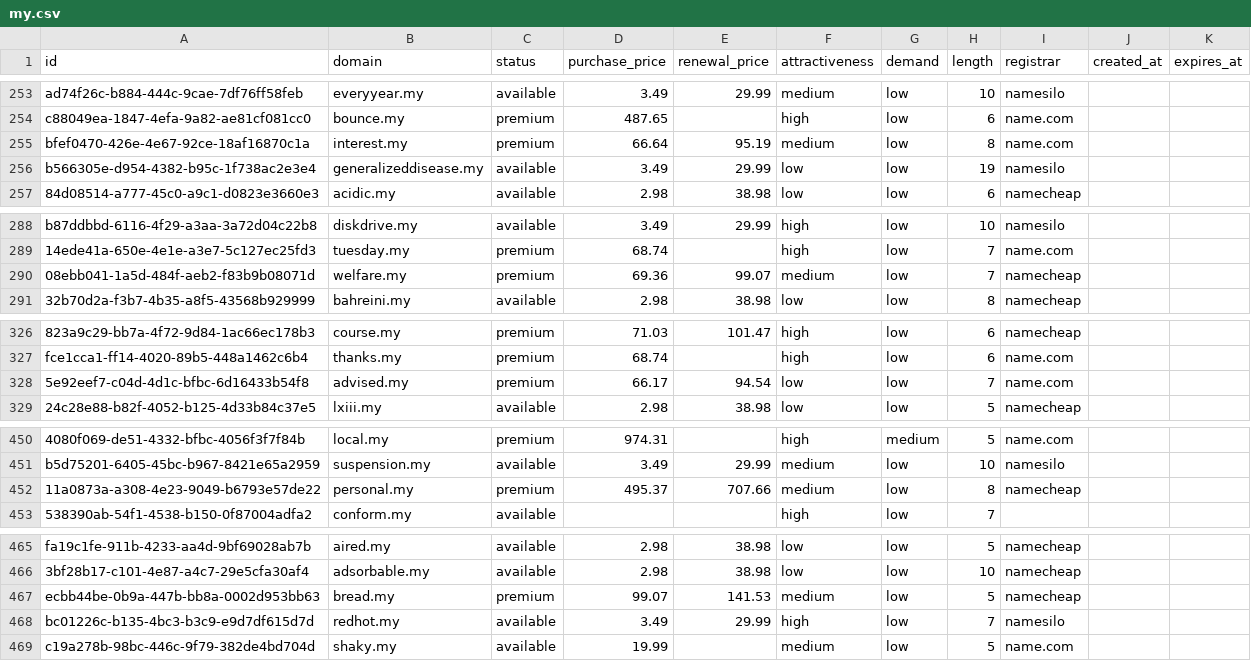
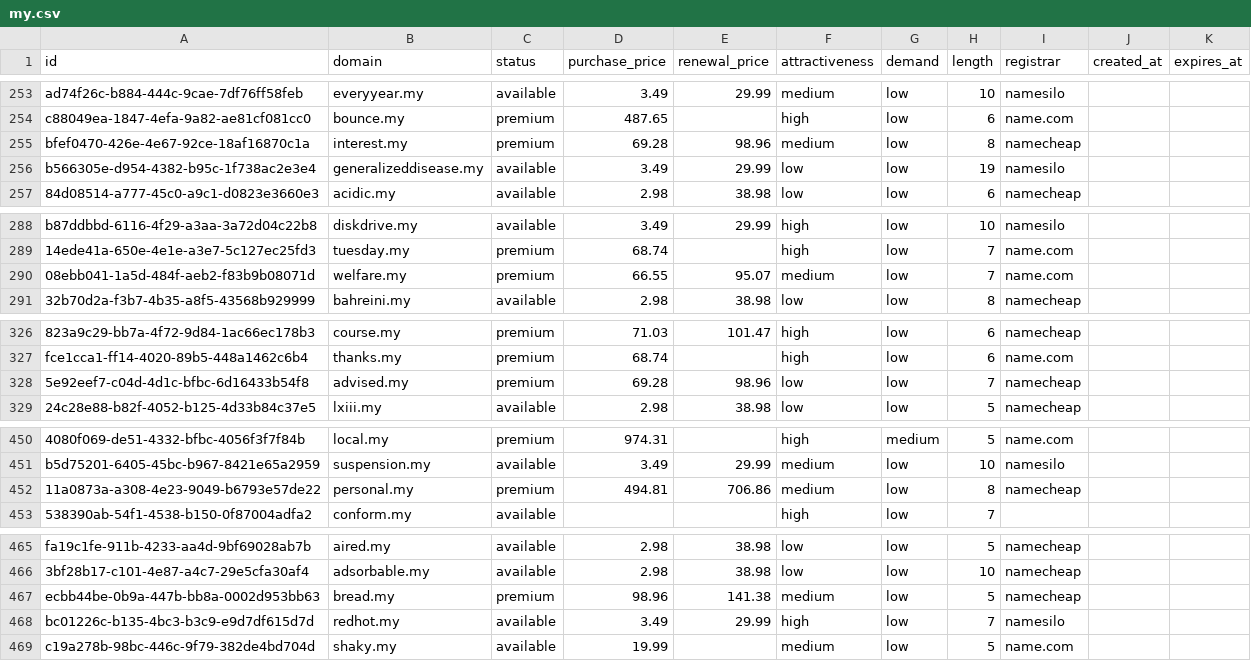
Before and after one commit to UniqueDomains/my-oneword-domains, a CSV file: my.csv, drawn as a sheet; only a part is shown, gaps mark what is left out; the diff covers the shown part only; the diff names each change by its address in the sheet, - before the commit and + after, or states it on an @@ line.

Commit message:
Domains update

```diff
--- a/my.csv
+++ b/my.csv
-D255 (purchase_price): 66.64
+D255 (purchase_price): 69.28
-E255 (renewal_price): 95.19
+E255 (renewal_price): 98.96
-I255 (registrar): name.com
+I255 (registrar): namecheap
-D290 (purchase_price): 69.36
+D290 (purchase_price): 66.55
-E290 (renewal_price): 99.07
+E290 (renewal_price): 95.07
-I290 (registrar): namecheap
+I290 (registrar): name.com
-D328 (purchase_price): 66.17
+D328 (purchase_price): 69.28
-E328 (renewal_price): 94.54
+E328 (renewal_price): 98.96
-I328 (registrar): name.com
+I328 (registrar): namecheap
-D452 (purchase_price): 495.37
+D452 (purchase_price): 494.81
-E452 (renewal_price): 707.66
+E452 (renewal_price): 706.86
-D467 (purchase_price): 99.07
+D467 (purchase_price): 98.96
-E467 (renewal_price): 141.53
+E467 (renewal_price): 141.38
```
Also changed, not shown: 11 edited cells elsewhere in this file, 4 other files.
